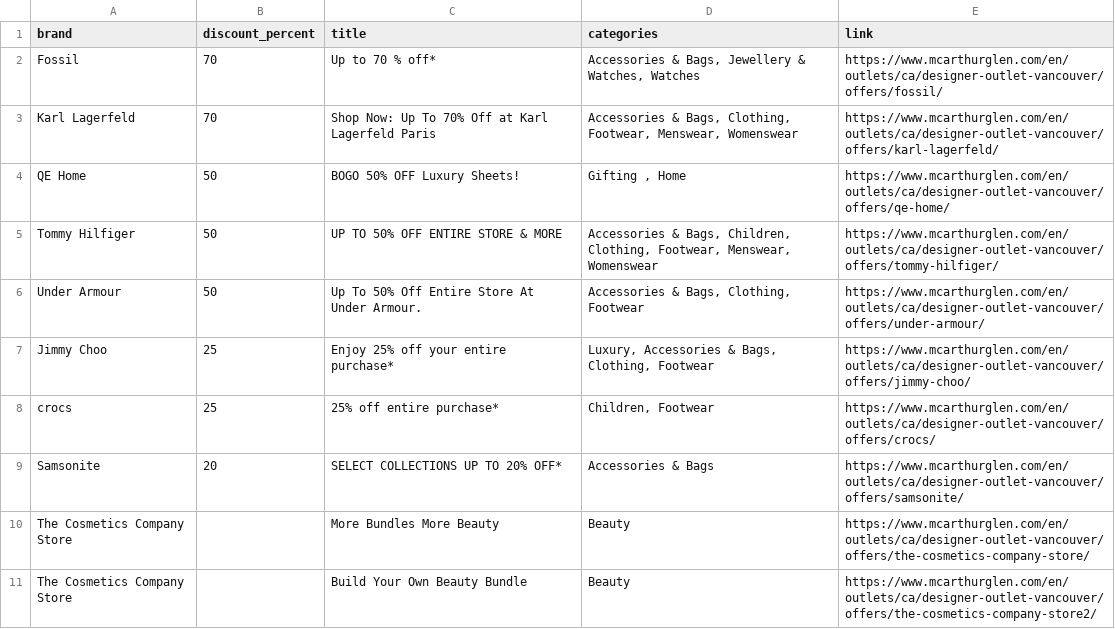
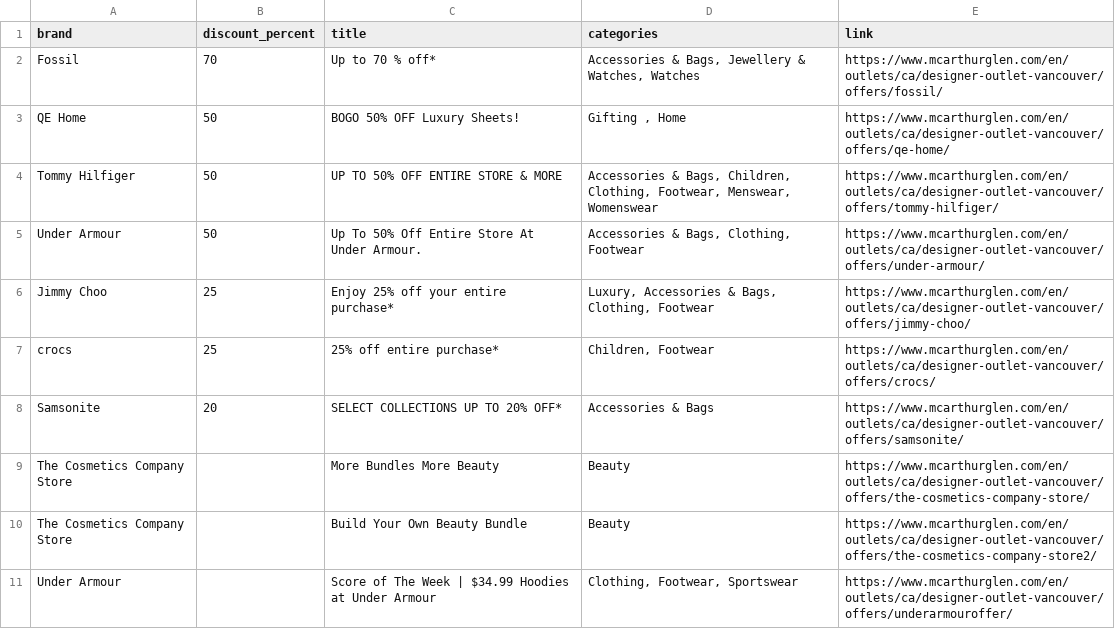
Before and after one commit to zhapte/offer-scrape, a CSV file: offers_latest.csv, drawn as a sheet; removed rows and columns are numbered as before the commit, all else as after; the diff names each change by its address in the sheet, - before the commit and + after, or states it on an @@ line.

```diff
--- a/offers_latest.csv
+++ b/offers_latest.csv
-row 3: Karl Lagerfeld | 70 | Shop Now: Up To 70% Off at Karl Lagerfeld Paris | Accessories & Bags, Clothing, Footwear, Menswear, Womenswear | https://www.mcarthurglen.com/en/outlets/ca/designer-outlet-vancouver/offers/karl-lagerfeld/
+row 11: Under Armour |  | Score of The Week | $34.99 Hoodies at Under Armour | Clothing, Footwear, Sportswear | https://www.mcarthurglen.com/en/outlets/ca/designer-outlet-vancouver/offers/underarmouroffer/
```
Also changed, not shown: 2 other files.
